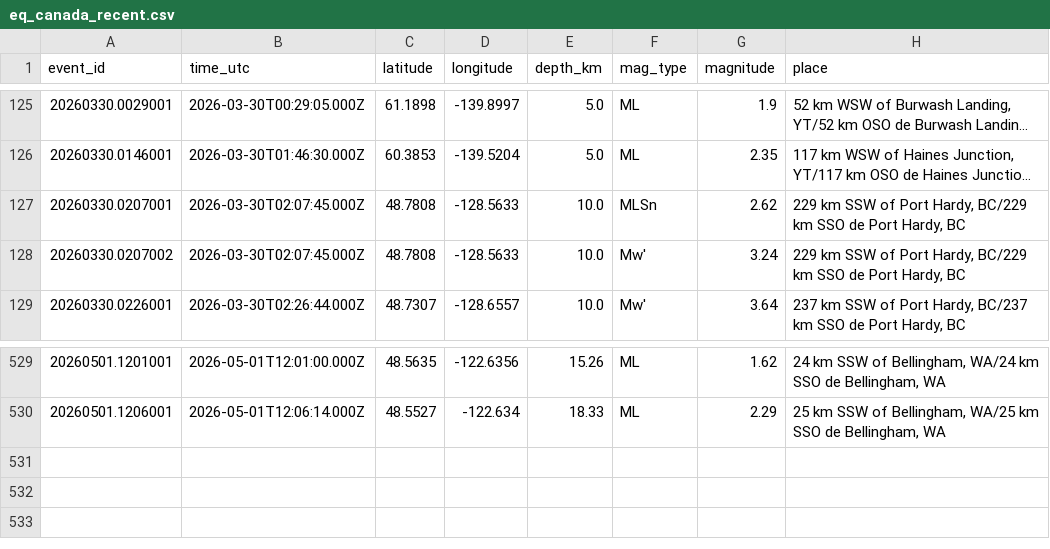
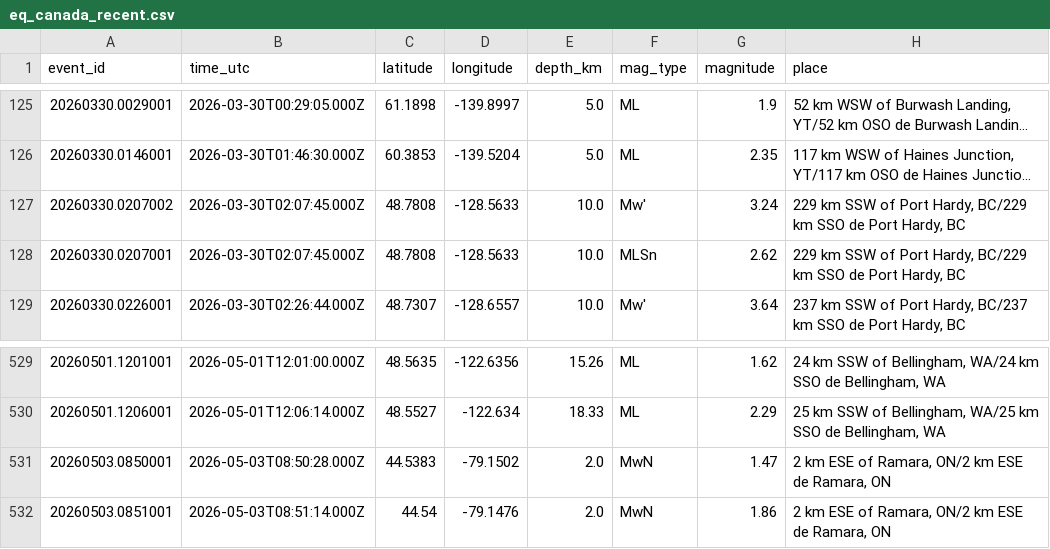
Before and after one commit to Alpeace89/piquakecanada, a CSV file: eq_canada_recent.csv, drawn as a sheet; only a part is shown, gaps mark what is left out; long unchanged cells end in …; the diff names each change by its address in the sheet, - before the commit and + after, or states it on an @@ line.

```diff
--- a/eq_canada_recent.csv
+++ b/eq_canada_recent.csv
@@ row 128 moved to row 127: 20260330.0207002 @@
+row 531: 20260503.0850001 | 2026-05-03T08:50:28.000Z | 44.5383 | -79.1502 | 2.0 | MwN | 1.47 | 2 km ESE of Ramara, ON/2 km ESE de Ramara, ON
+row 532: 20260503.0851001 | 2026-05-03T08:51:14.000Z | 44.54 | -79.1476 | 2.0 | MwN | 1.86 | 2 km ESE of Ramara, ON/2 km ESE de Ramara, ON
```
Also changed, not shown: 24 other files.
